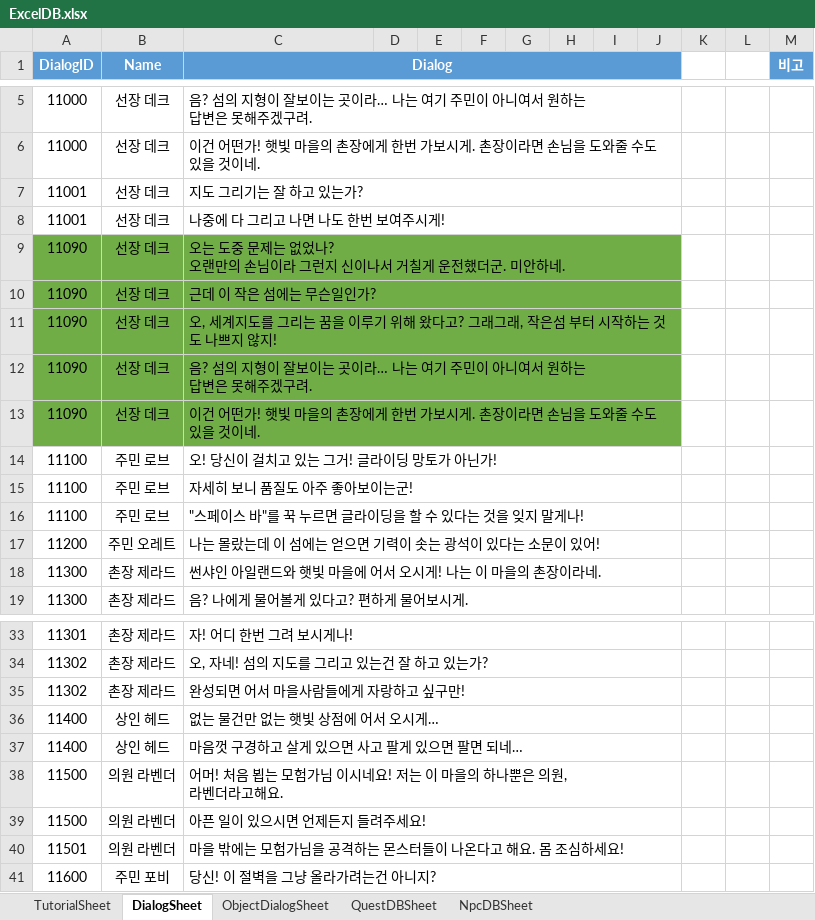
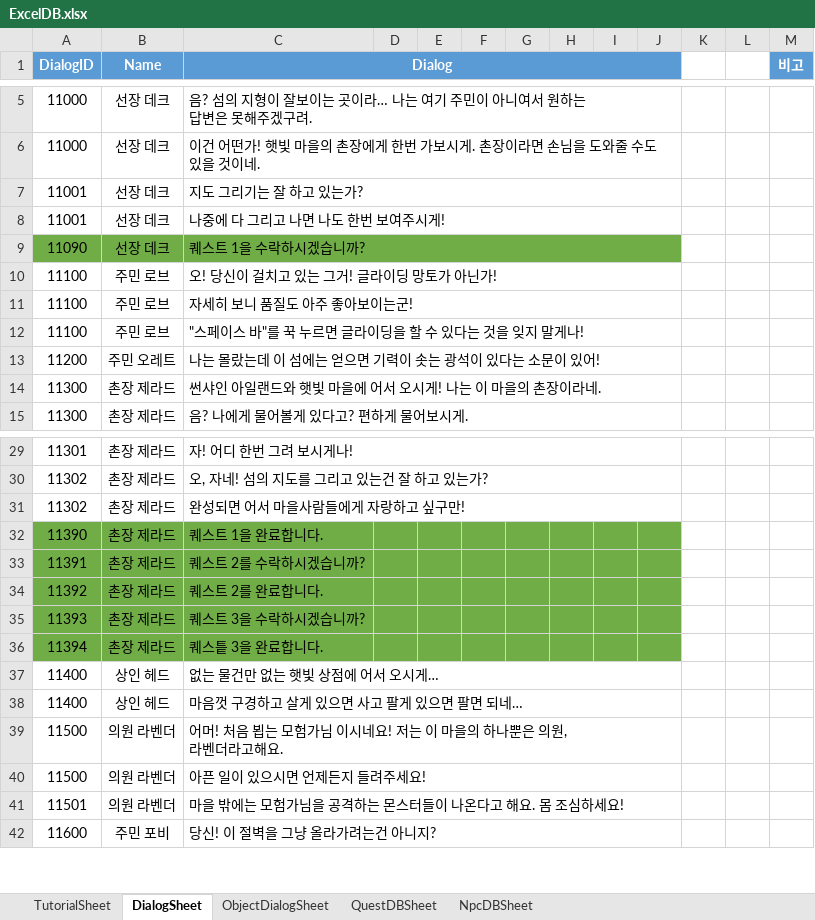
Before and after one commit to Jang-Sijin/Project_SummerBreak, an Excel workbook: Assets/2.IngameScene/DB/ExcelDB/ExcelDB.xlsx, sheet DialogSheet, drawn as a sheet; only a part is shown, gaps mark what is left out; values as stored, in another font and other column widths than the file's, no borders; removed rows and columns are numbered as before the commit, all else as after; ↵ is a line break in a cell; the diff covers the shown part only; the diff names each change by its address in the sheet, - before the commit and + after, or states it on an @@ line.

```diff
--- a/Assets/2.IngameScene/DB/ExcelDB/ExcelDB.xlsx (sheet DialogSheet)
+++ b/Assets/2.IngameScene/DB/ExcelDB/ExcelDB.xlsx (sheet DialogSheet)
-row 9: 11090 | 선장 데크 | 오는 도중 문제는 없었나? ↵ 오랜만의 손님이라 그런지 신이나서 거칠게 운전했더군. 미안하네.
-row 10: 11090 | 선장 데크 | 근데 이 작은 섬에는 무슨일인가?
-row 11: 11090 | 선장 데크 | 오, 세계지도를 그리는 꿈을 이루기 위해 왔다고? 그래그래, 작은섬 부터 시작하는 것도 나쁘지 않지!
-C9 (Dialog): 음? 섬의 지형이 잘보이는 곳이라… 나는 여기 주민이 아니여서 원하는 ↵ 답변은 못해주겠구려.
+C9 (Dialog): 퀘스트 1을 수락하시겠습니까?
-row 13: 11090 | 선장 데크 | 이건 어떤가! 햇빛 마을의 촌장에게 한번 가보시게. 촌장이라면 손님을 도와줄 수도 있을 것이네.
+row 32: 11390 | 촌장 제라드 | 퀘스트 1을 완료합니다.
+row 33: 11391 | 촌장 제라드 | 퀘스트 2를 수락하시겠습니까?
+row 34: 11392 | 촌장 제라드 | 퀘스트 2를 완료합니다.
+row 35: 11393 | 촌장 제라드 | 퀘스트 3을 수락하시겠습니까?
+row 36: 11394 | 촌장 제라드 | 퀘스틑 3을 완료합니다.
```
Also changed, not shown: 9 added rows, 7 removed rows, 9 edited cells, cell formats and merged cells elsewhere in this sheet, sheet QuestDBSheet, 35 other files.
